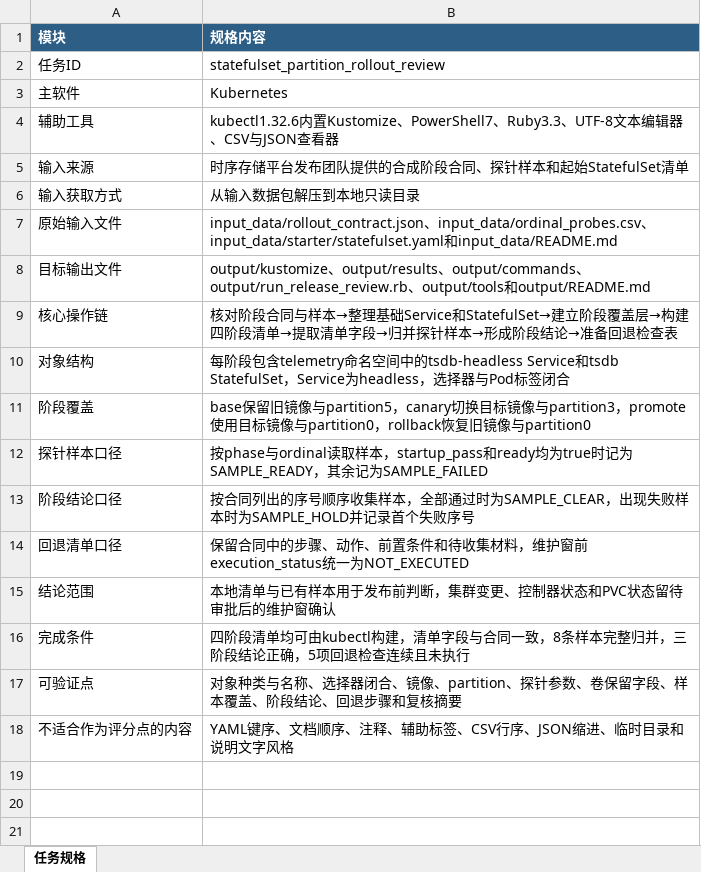
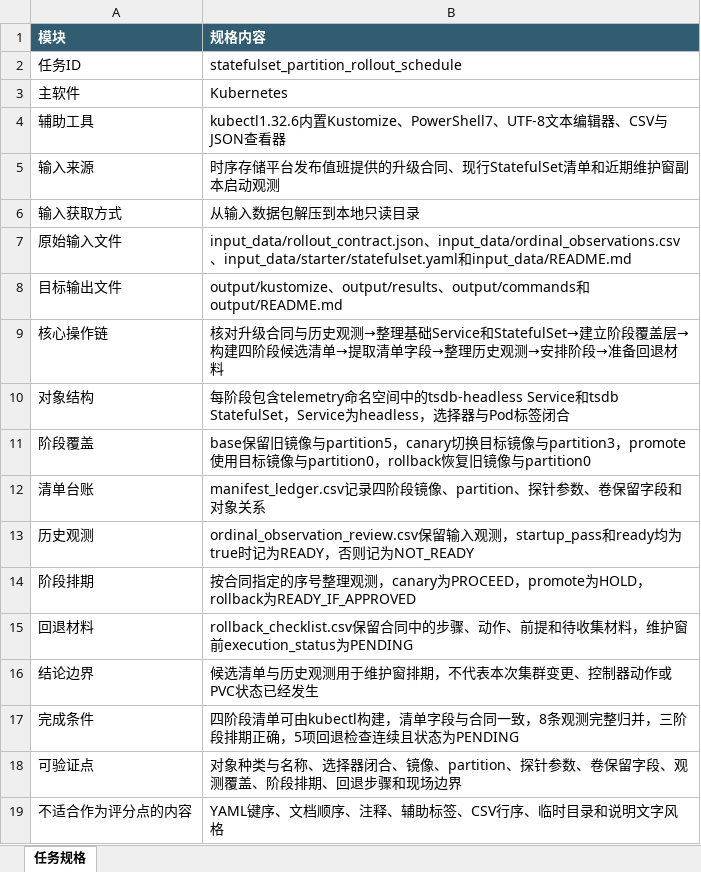
Before and after one commit to CLK123654/ale-q2389-windows-repro, an Excel workbook: task/任务规格转化.xlsx, sheet 任务规格, drawn as a sheet; values as stored, in another font and other column widths than the file's, no borders; removed rows and columns are numbered as before the commit, all else as after; the diff names each change by its address in the sheet, - before the commit and + after, or states it on an @@ line.

```diff
--- a/task/任务规格转化.xlsx (sheet 任务规格)
+++ b/task/任务规格转化.xlsx (sheet 任务规格)
-B2 (规格内容): statefulset_partition_rollout_review
+B2 (规格内容): statefulset_partition_rollout_schedule
-B4 (规格内容): …PowerShell7、Ruby3.3、UTF-8文…
+B4 (规格内容): …PowerShell7、UTF-8文…
-B5 (规格内容): 时序存储平台发布团队提供的合成阶段合同、探针样本和起始StatefulSet清单
+B5 (规格内容): 时序存储平台发布值班提供的升级合同、现行StatefulSet清单和近期维护窗副本启动观测
-B7 (规格内容): input_data/rollout_contract.json、input_data/ordinal_probes.csv、input_data/starter/statefulset.yaml…
+B7 (规格内容): input_data/rollout_contract.json、input_data/ordinal_observations.csv、input_data/starter/statefulset.yaml…
-B8 (规格内容): …、output/commands、output/run_release_review.rb、output/tools和output/README.md
+B8 (规格内容): …、output/commands和output/README.md
-B9 (规格内容): 核对阶段合同与样本→整理基础Service和StatefulSet→建立阶段覆盖层→构建四阶段清单→提取清单字段→归并探针样本→形成阶段结论→准备回退检查表
+B9 (规格内容): 核对升级合同与历史观测→整理基础Service和StatefulSet→建立阶段覆盖层→构建四阶段候选清单→提取清单字段→整理历史观测→安排阶段→准备回退材料
-row 12: 探针样本口径 | 按phase与ordinal读取样本，startup_pass和ready均为true时记为SAMPLE_READY，其余记为SAMPLE_FAILED
-row 13: 阶段结论口径 | 按合同列出的序号顺序收集样本，全部通过时为SAMPLE_CLEAR，出现失败样本时为SAMPLE_HOLD并记录首个失败序号
-row 14: 回退清单口径 | 保留合同中的步骤、动作、前置条件和待收集材料，维护窗前execution_status统一为NOT_EXECUTED
-row 15: 结论范围 | 本地清单与已有样本用于发布前判断，集群变更、控制器状态和PVC状态留待审批后的维护窗确认
+row 12: 清单台账 | manifest_ledger.csv记录四阶段镜像、partition、探针参数、卷保留字段和对象关系
+row 13: 历史观测 | ordinal_observation_review.csv保留输入观测，startup_pass和ready均为true时记为READY，否则记为NOT_READY
+row 14: 阶段排期 | 按合同指定的序号整理观测，canary为PROCEED，promote为HOLD，rollback为READY_IF_APPROVED
+row 15: 回退材料 | rollback_checklist.csv保留合同中的步骤、动作、前提和待收集材料，维护窗前execution_status为PENDING
+row 16: 结论边界 | 候选清单与历史观测用于维护窗排期，不代表本次集群变更、控制器动作或PVC状态已经发生
-B17 (规格内容): …阶段清单均可由kubectl构建，清单字段与合同一致，8条样本完整归并，三阶段结论正确，5项回退检查连续且未执行
+B17 (规格内容): …阶段清单可由kubectl构建，清单字段与合同一致，8条观测完整归并，三阶段排期正确，5项回退检查连续且状态为PENDING
-B18 (规格内容): …留字段、样本覆盖、阶段结论、回退步骤和复核摘要
+B18 (规格内容): …留字段、观测覆盖、阶段排期、回退步骤和现场边界
-B19 (规格内容): YAML键序、文档顺序、注释、辅助标签、CSV行序、JSON缩进、临时目录和说明文字风格
+B19 (规格内容): YAML键序、文档顺序、注释、辅助标签、CSV行序、临时目录和说明文字风格
```
Also changed, not shown: task/关键标准答案.xlsx, 15 other files.
